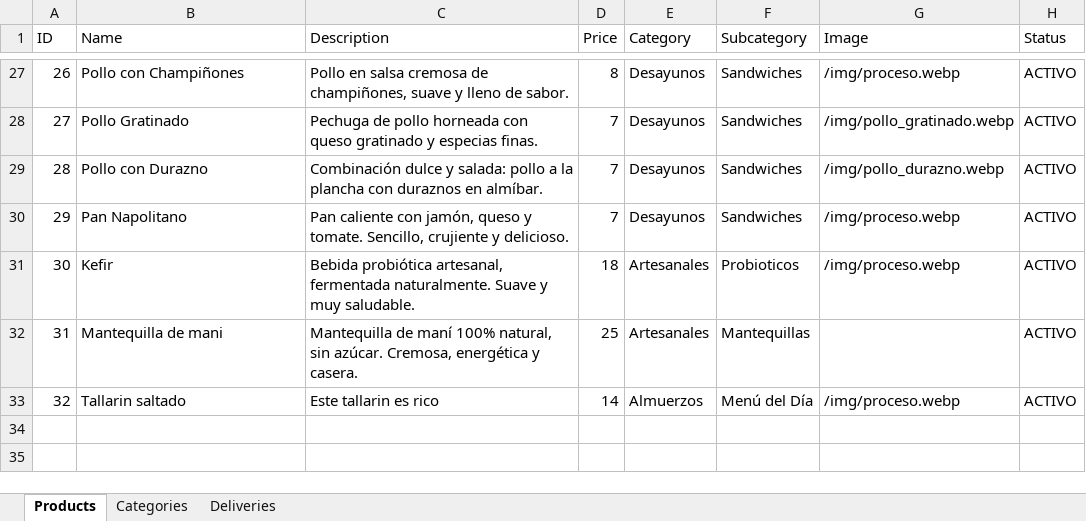
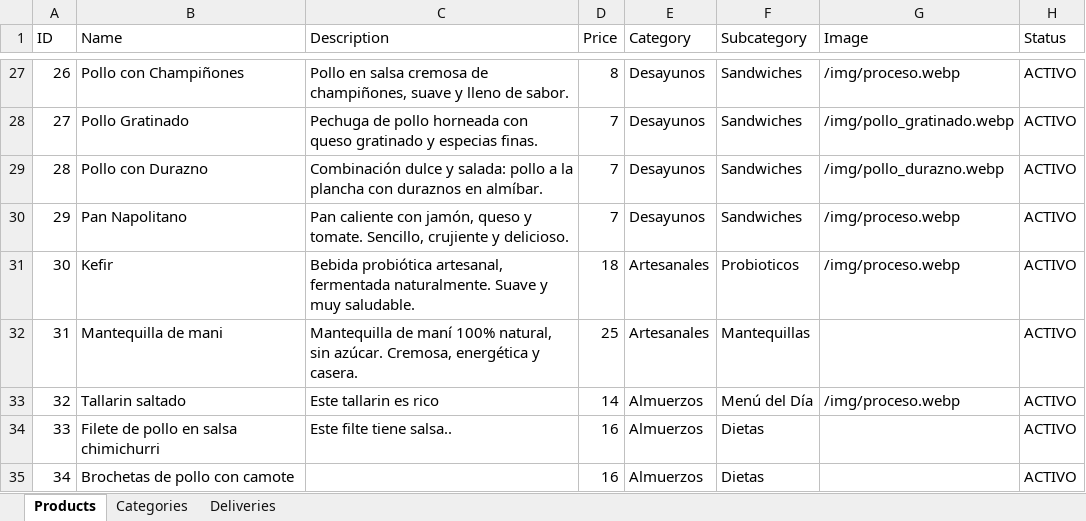
Before and after one commit to renzocand/qumara, an Excel workbook: public/restaurant_products.xlsx, sheet Products, drawn as a sheet; only a part is shown, gaps mark what is left out; values as stored, in another font and other column widths than the file's, no borders; table styles not drawn; the diff names each change by its address in the sheet, - before the commit and + after, or states it on an @@ line.

Commit message:
Actualizar menú desde Excel

```diff
--- a/public/restaurant_products.xlsx (sheet Products)
+++ b/public/restaurant_products.xlsx (sheet Products)
+row 34: 33 | Filete de pollo en salsa chimichurri | Este filte tiene salsa.. | 16 | Almuerzos | Dietas |  | ACTIVO
+row 35: 34 | Brochetas de pollo con camote |  | 16 | Almuerzos | Dietas |  | ACTIVO
```
Also changed, not shown: sheet Categories, 1 other file.
